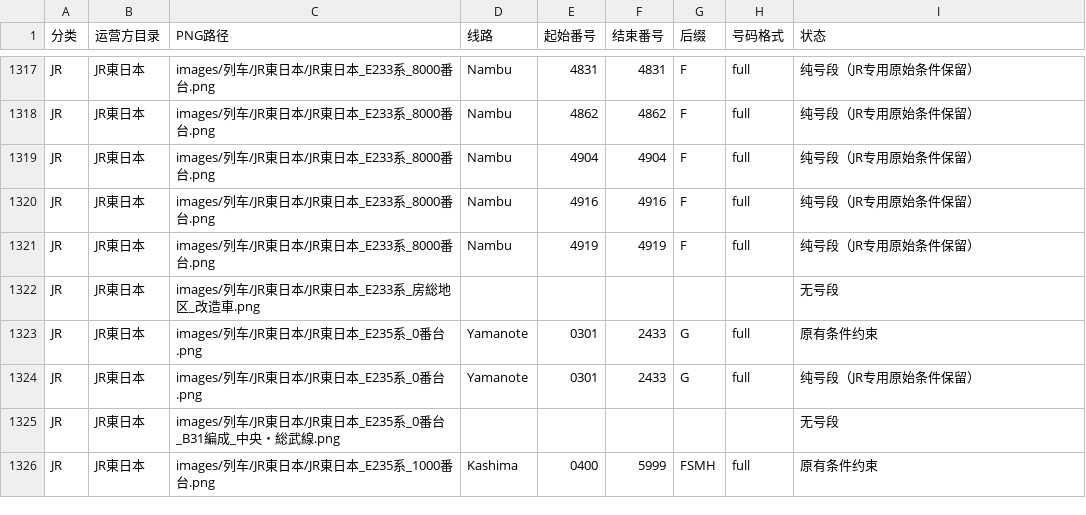
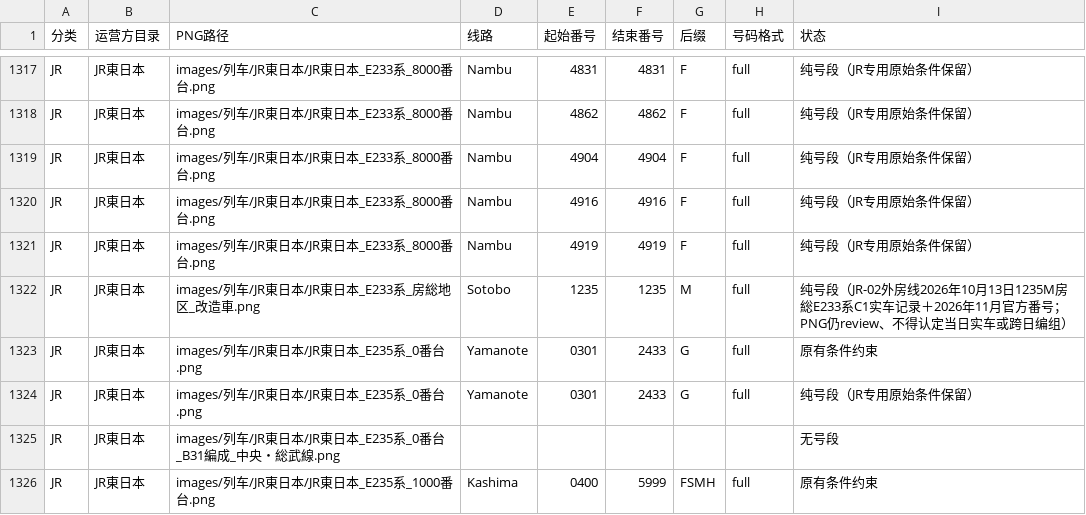
Before and after one commit to biubiu52011/pixel-tetsudo, a CSV file: data/audits/png-first-number-band-inventory-20261117.csv, drawn as a sheet; only a part is shown, gaps mark what is left out.

Commit message:
JR-02: document Sotobo 1235M converted E233 historical PNG reference

```diff
--- a/data/audits/png-first-number-band-inventory-20261117.csv
+++ b/data/audits/png-first-number-band-inventory-20261117.csv
@@ -1321,3 +1321,3 @@ JR,JR東日本,images/列车/JR東日本/JR東日本_E233系_8000番台.png,Namb
 JR,JR東日本,images/列车/JR東日本/JR東日本_E233系_8000番台.png,Nambu,4919,4919,F,full,纯号段（JR专用原始条件保留）
-JR,JR東日本,images/列车/JR東日本/JR東日本_E233系_房総地区_改造車.png,,,,,,无号段
+JR,JR東日本,images/列车/JR東日本/JR東日本_E233系_房総地区_改造車.png,Sotobo,1235,1235,M,full,纯号段（JR-02外房线2026年10月13日1235M房総E233系C1实车记录＋2026年11月官方番号；PNG仍review、不得认定当日实车或跨日编组）
 JR,JR東日本,images/列车/JR東日本/JR東日本_E235系_0番台.png,Yamanote,0301,2433,G,full,原有条件约束
```
Also changed, not shown: 2 other files.
